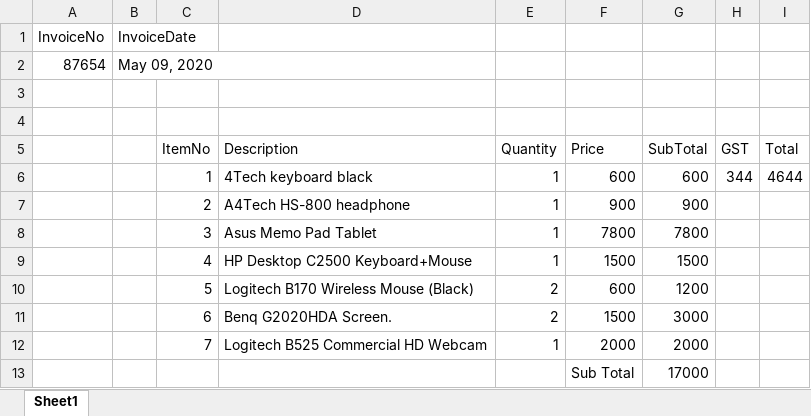
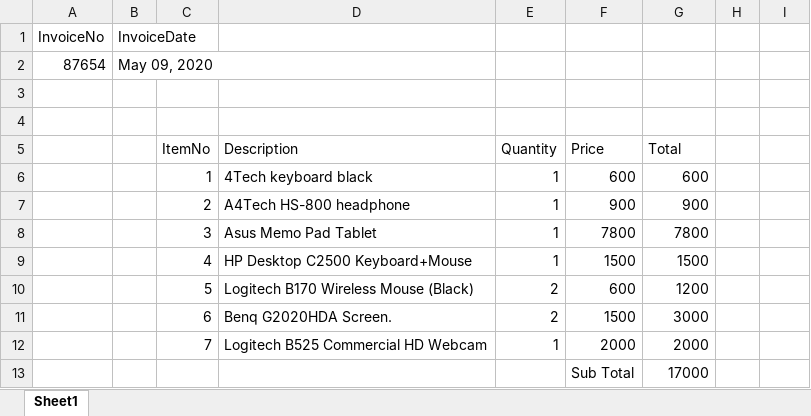
Before and after one commit to FabioCLima/RPA_Udacity_projects, an Excel workbook: UDACITY_Projects/Invoice Scraping Project/data_folder/MonicaGeller87654.xlsx, sheet Sheet1, drawn as a sheet; only a part is shown; values as stored, in another font and other column widths than the file's, no borders; the diff names each change by its address in the sheet, - before the commit and + after, or states it on an @@ line.

```diff
--- a/UDACITY_Projects/Invoice Scraping Project/data_folder/MonicaGeller87654.xlsx (sheet Sheet1)
+++ b/UDACITY_Projects/Invoice Scraping Project/data_folder/MonicaGeller87654.xlsx (sheet Sheet1)
-G5: SubTotal
+G5: Total
-H5: GST
+H5: (empty)
-I5: Total
+I5: (empty)
-H6: 344
+H6: (empty)
-I6: 4644
+I6: (empty)
```
Also changed, not shown: UDACITY_Projects/Invoice Scraping Project/data_folder/JaneDoe130792.xlsx, UDACITY_Projects/Invoice Scraping Project/data_folder/JoeyTribbiani281092.xlsx, 12 other files.
